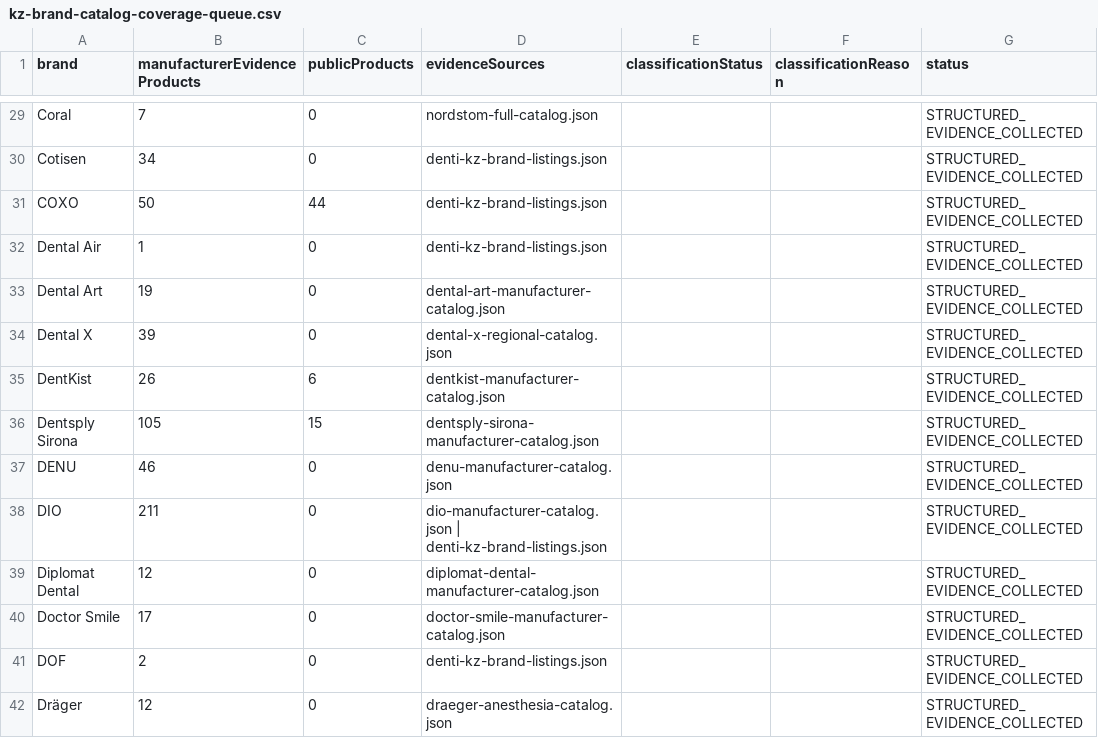
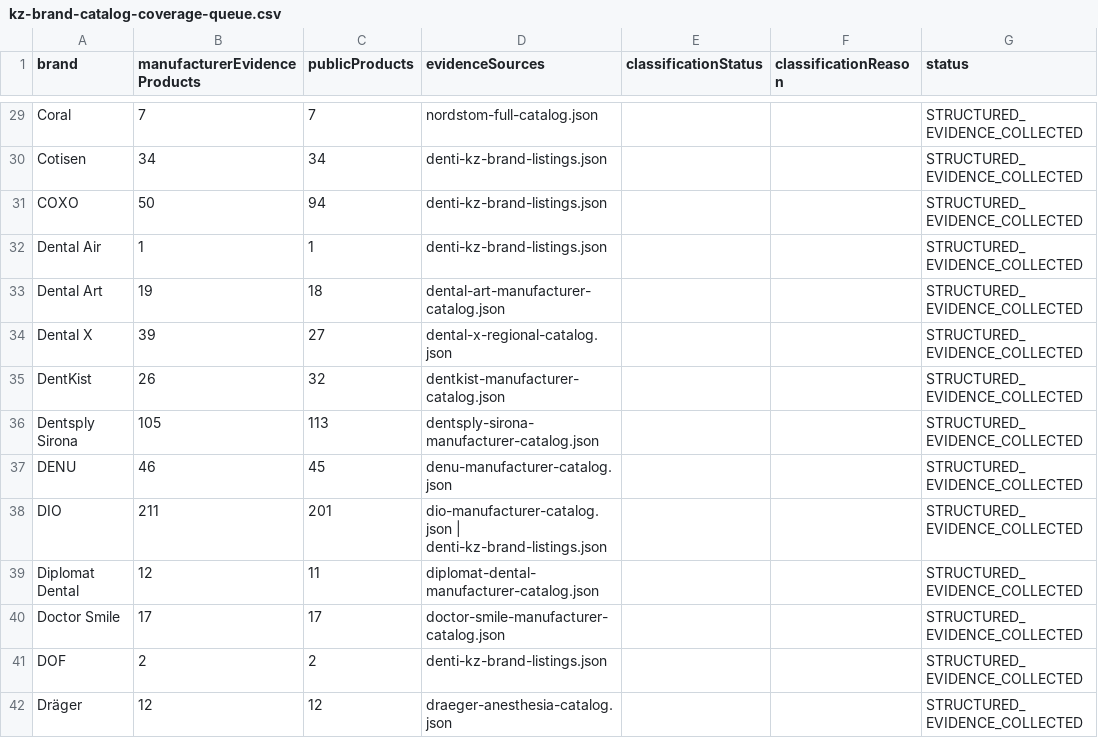
Before and after one commit to 999MAX20/dentmarket-kz, a CSV file: data/curation/kz-brand-catalog-coverage-queue.csv, drawn as a sheet; only a part is shown, gaps mark what is left out; the diff covers the shown part only; the diff names each change by its address in the sheet, - before the commit and + after, or states it on an @@ line.

```diff
--- a/data/curation/kz-brand-catalog-coverage-queue.csv
+++ b/data/curation/kz-brand-catalog-coverage-queue.csv
-C29 (publicProducts): 0
+C29 (publicProducts): 7
-C30 (publicProducts): 0
+C30 (publicProducts): 34
-C31 (publicProducts): 44
+C31 (publicProducts): 94
-C32 (publicProducts): 0
+C32 (publicProducts): 1
-C33 (publicProducts): 0
+C33 (publicProducts): 18
-C34 (publicProducts): 0
+C34 (publicProducts): 27
-C35 (publicProducts): 6
+C35 (publicProducts): 32
-C36 (publicProducts): 15
+C36 (publicProducts): 113
-C37 (publicProducts): 0
+C37 (publicProducts): 45
-C38 (publicProducts): 0
+C38 (publicProducts): 201
-C39 (publicProducts): 0
+C39 (publicProducts): 11
-C40 (publicProducts): 0
+C40 (publicProducts): 17
-C41 (publicProducts): 0
+C41 (publicProducts): 2
-C42 (publicProducts): 0
+C42 (publicProducts): 12
```
Also changed, not shown: 126 edited cells elsewhere in this file, 8 other files.
